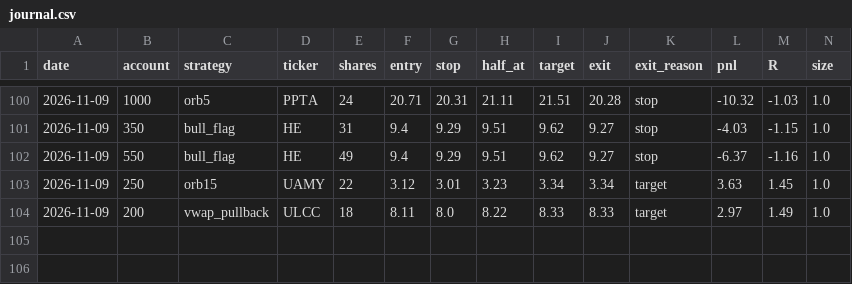
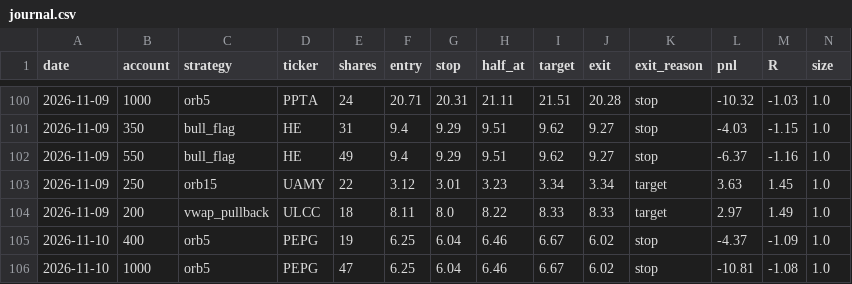
Before and after one commit to newurbaninfluence-lgtm/paper-trading-bot, a CSV file: journal.csv, drawn as a sheet; only a part is shown, gaps mark what is left out; rows hold the shown columns only; the diff names each change by its address in the sheet, - before the commit and + after, or states it on an @@ line.

```diff
--- a/journal.csv
+++ b/journal.csv
+row 105: 2026-11-10 | 400 | orb5 | PEPG | 19 | 6.25 | 6.04 | 6.46 | 6.67 | 6.02 | stop | -4.37 | -1.09 | 1.0
+row 106: 2026-11-10 | 1000 | orb5 | PEPG | 47 | 6.25 | 6.04 | 6.46 | 6.67 | 6.02 | stop | -10.81 | -1.08 | 1.0
```
Also changed, not shown: alpaca_journal.csv, signals.csv, 2 other files.
